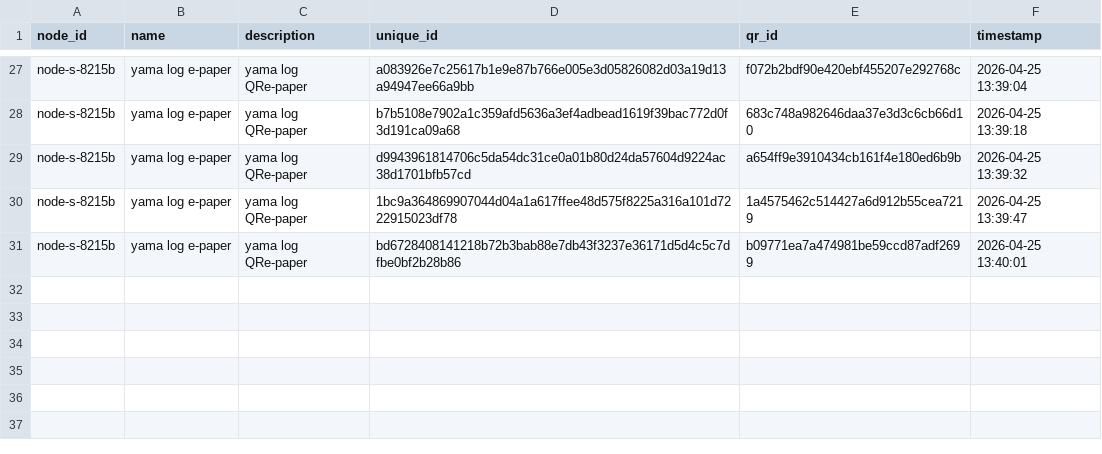
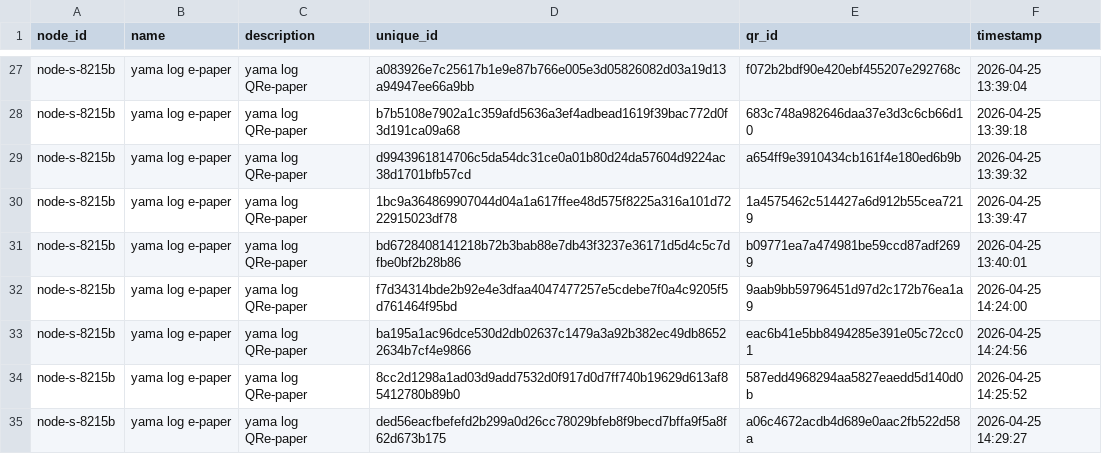
Before and after one commit to yanagihalab/QRe-paper, a CSV file: api/qr_data215b.csv, drawn as a sheet; only a part is shown, gaps mark what is left out; the diff names each change by its address in the sheet, - before the commit and + after, or states it on an @@ line.

```diff
--- a/api/qr_data215b.csv
+++ b/api/qr_data215b.csv
+row 32: node-s-8215b | yama log e-paper | yama log QRe-paper | f7d34314bde2b92e4e3dfaa4047477257e5cdebe7f0a4c9205f5d761464f95bd | 9aab9bb59796451d97d2c172b76ea1a9 | 2026-04-25 14:24:00
+row 33: node-s-8215b | yama log e-paper | yama log QRe-paper | ba195a1ac96dce530d2db02637c1479a3a92b382ec49db86522634b7cf4e9866 | eac6b41e5bb8494285e391e05c72cc01 | 2026-04-25 14:24:56
+row 34: node-s-8215b | yama log e-paper | yama log QRe-paper | 8cc2d1298a1ad03d9add7532d0f917d0d7ff740b19629d613af85412780b89b0 | 587edd4968294aa5827eaedd5d140d0b | 2026-04-25 14:25:52
+row 35: node-s-8215b | yama log e-paper | yama log QRe-paper | ded56eacfbefefd2b299a0d26cc78029bfeb8f9becd7bffa9f5a8f62d673b175 | a06c4672acdb4d689e0aac2fb522d58a | 2026-04-25 14:29:27
```
Also changed, not shown: 9 other files.
